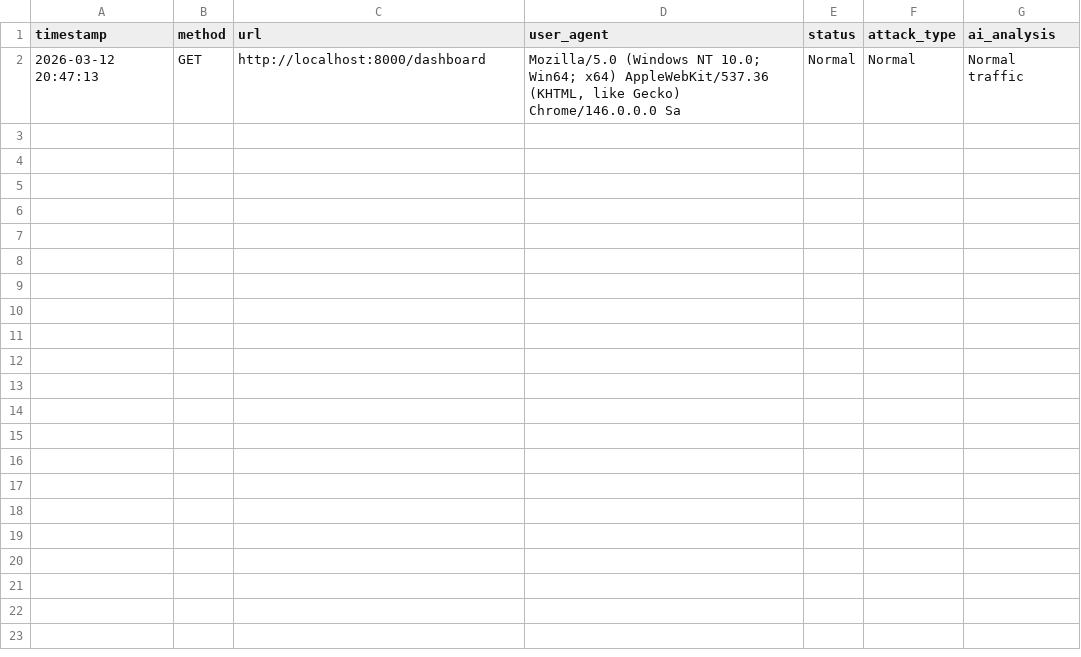
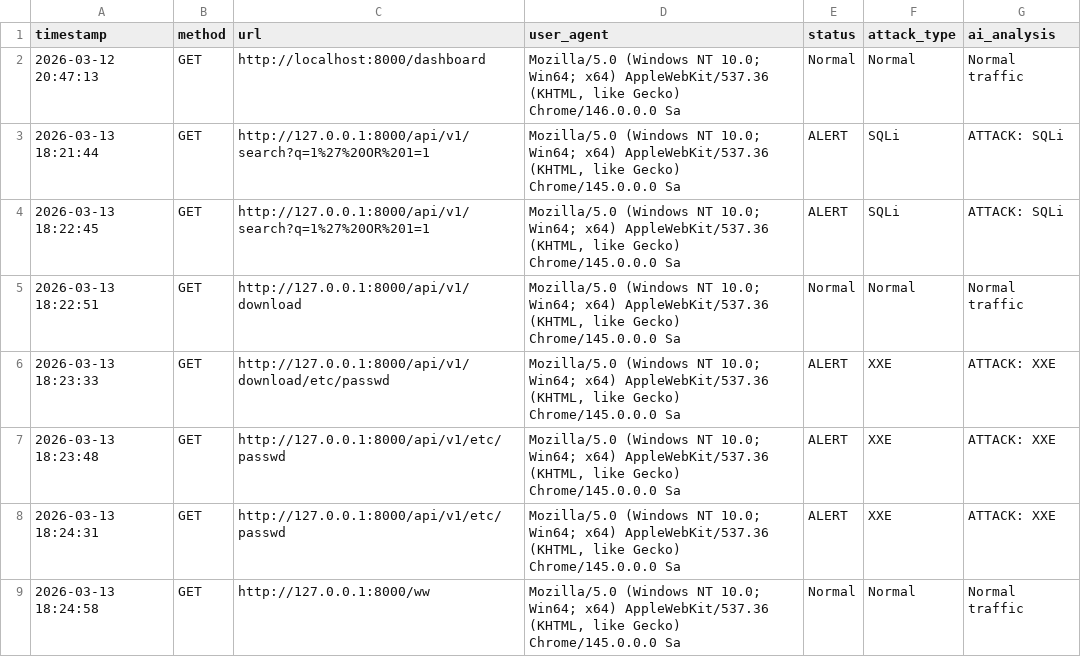
Before and after one commit to diw-nrh/autonomous-soc-llm, a CSV file: my_autonomous-soc/soc_log.csv, drawn as a sheet; the diff names each change by its address in the sheet, - before the commit and + after, or states it on an @@ line.

Commit message:
feat: Introduce initial LLM research pipeline with data preparation, training, evaluation, and an autonomous SOC agent using sample log data.

```diff
--- a/my_autonomous-soc/soc_log.csv
+++ b/my_autonomous-soc/soc_log.csv
+row 3: 2026-03-13 18:21:44 | GET | http://127.0.0.1:8000/api/v1/search?q=1%27%20OR%201=1 | Mozilla/5.0 (Windows NT 10.0; Win64; x64) AppleWebKit/537.36 (KHTML, like Gecko) Chrome/145.0.0.0 Sa | ALERT | SQLi | ATTACK: SQLi
+row 4: 2026-03-13 18:22:45 | GET | http://127.0.0.1:8000/api/v1/search?q=1%27%20OR%201=1 | Mozilla/5.0 (Windows NT 10.0; Win64; x64) AppleWebKit/537.36 (KHTML, like Gecko) Chrome/145.0.0.0 Sa | ALERT | SQLi | ATTACK: SQLi
+row 5: 2026-03-13 18:22:51 | GET | http://127.0.0.1:8000/api/v1/download | Mozilla/5.0 (Windows NT 10.0; Win64; x64) AppleWebKit/537.36 (KHTML, like Gecko) Chrome/145.0.0.0 Sa | Normal | Normal | Normal traffic
+row 6: 2026-03-13 18:23:33 | GET | http://127.0.0.1:8000/api/v1/download/etc/passwd | Mozilla/5.0 (Windows NT 10.0; Win64; x64) AppleWebKit/537.36 (KHTML, like Gecko) Chrome/145.0.0.0 Sa | ALERT | XXE | ATTACK: XXE
+row 7: 2026-03-13 18:23:48 | GET | http://127.0.0.1:8000/api/v1/etc/passwd | Mozilla/5.0 (Windows NT 10.0; Win64; x64) AppleWebKit/537.36 (KHTML, like Gecko) Chrome/145.0.0.0 Sa | ALERT | XXE | ATTACK: XXE
+row 8: 2026-03-13 18:24:31 | GET | http://127.0.0.1:8000/api/v1/etc/passwd | Mozilla/5.0 (Windows NT 10.0; Win64; x64) AppleWebKit/537.36 (KHTML, like Gecko) Chrome/145.0.0.0 Sa | ALERT | XXE | ATTACK: XXE
+row 9: 2026-03-13 18:24:58 | GET | http://127.0.0.1:8000/ww | Mozilla/5.0 (Windows NT 10.0; Win64; x64) AppleWebKit/537.36 (KHTML, like Gecko) Chrome/145.0.0.0 Sa | Normal | Normal | Normal traffic
```
Also changed, not shown: 6 other files.
